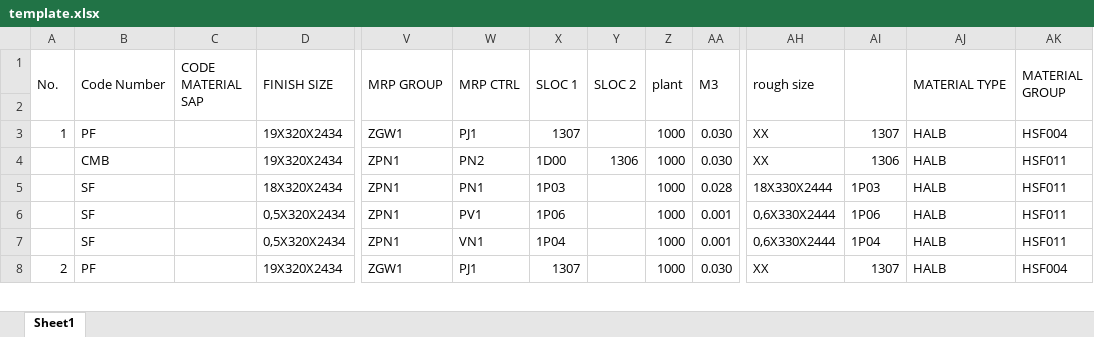
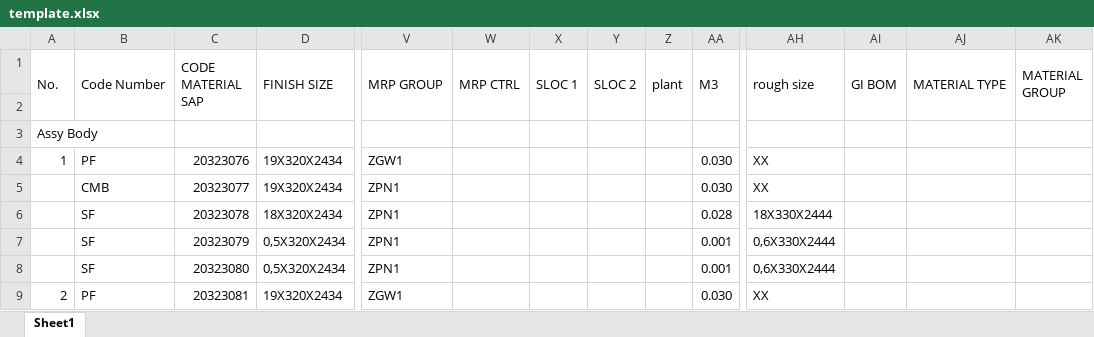
Before and after one commit to Dlabsign/Material-Master-SAP, an Excel workbook: BOM/template.xlsx, sheet Sheet1, drawn as a sheet; only a part is shown, gaps mark what is left out; values as stored, in another font and other column widths than the file's, no cell formats; addresses are those after the commit; rows hold the shown columns only; the diff covers the shown part only; the diff names each change by its address in the sheet, - before the commit and + after, or states it on an @@ line.

```diff
--- a/BOM/template.xlsx (sheet Sheet1)
+++ b/BOM/template.xlsx (sheet Sheet1)
-AI1: (empty)
+AI1: GI BOM
+row 3: Assy Body
-C4 (CODE MATERIAL SAP): (empty)
+C4 (CODE MATERIAL SAP): 20323076
-W4 (MRP CTRL): PJ1
+W4 (MRP CTRL): (empty)
-X4 (SLOC 1): 1307
+X4 (SLOC 1): (empty)
-Z4:Z9 (plant): 1000
+Z4:Z9 (plant): (empty)
-AI4 (GI BOM): 1307
+AI4 (GI BOM): (empty)
-AJ4:AJ9 (MATERIAL TYPE): HALB
+AJ4:AJ9 (MATERIAL TYPE): (empty)
-AK4 (MATERIAL GROUP): HSF004
+AK4 (MATERIAL GROUP): (empty)
-C5 (CODE MATERIAL SAP): (empty)
+C5 (CODE MATERIAL SAP): 20323077
-W5 (MRP CTRL): PN2
+W5 (MRP CTRL): (empty)
-X5 (SLOC 1): 1D00
+X5 (SLOC 1): (empty)
-Y5 (SLOC 2): 1306
+Y5 (SLOC 2): (empty)
-AI5 (GI BOM): 1306
+AI5 (GI BOM): (empty)
-AK5:AK8 (MATERIAL GROUP): HSF011
+AK5:AK8 (MATERIAL GROUP): (empty)
-C6 (CODE MATERIAL SAP): (empty)
+C6 (CODE MATERIAL SAP): 20323078
-W6 (MRP CTRL): PN1
+W6 (MRP CTRL): (empty)
-X6 (SLOC 1): 1P03
+X6 (SLOC 1): (empty)
-AI6 (GI BOM): 1P03
+AI6 (GI BOM): (empty)
-C7 (CODE MATERIAL SAP): (empty)
+C7 (CODE MATERIAL SAP): 20323079
-W7 (MRP CTRL): PV1
+W7 (MRP CTRL): (empty)
-X7 (SLOC 1): 1P06
+X7 (SLOC 1): (empty)
-AI7 (GI BOM): 1P06
+AI7 (GI BOM): (empty)
-C8 (CODE MATERIAL SAP): (empty)
+C8 (CODE MATERIAL SAP): 20323080
-W8 (MRP CTRL): VN1
+W8 (MRP CTRL): (empty)
-X8 (SLOC 1): 1P04
+X8 (SLOC 1): (empty)
-AI8 (GI BOM): 1P04
+AI8 (GI BOM): (empty)
-C9 (CODE MATERIAL SAP): (empty)
+C9 (CODE MATERIAL SAP): 20323081
-W9 (MRP CTRL): PJ1
+W9 (MRP CTRL): (empty)
-X9 (SLOC 1): 1307
+X9 (SLOC 1): (empty)
-AI9 (GI BOM): 1307
+AI9 (GI BOM): (empty)
-AK9 (MATERIAL GROUP): HSF004
+AK9 (MATERIAL GROUP): (empty)
```
Also changed, not shown: 216 edited cells elsewhere in this sheet, cell formats, 28 other files.
